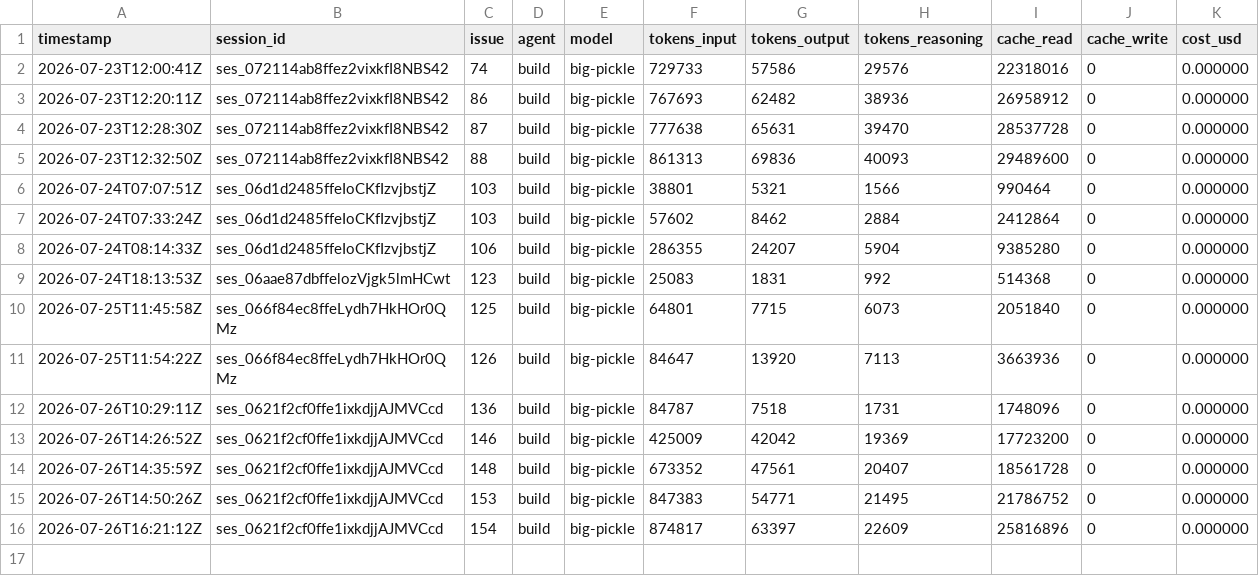
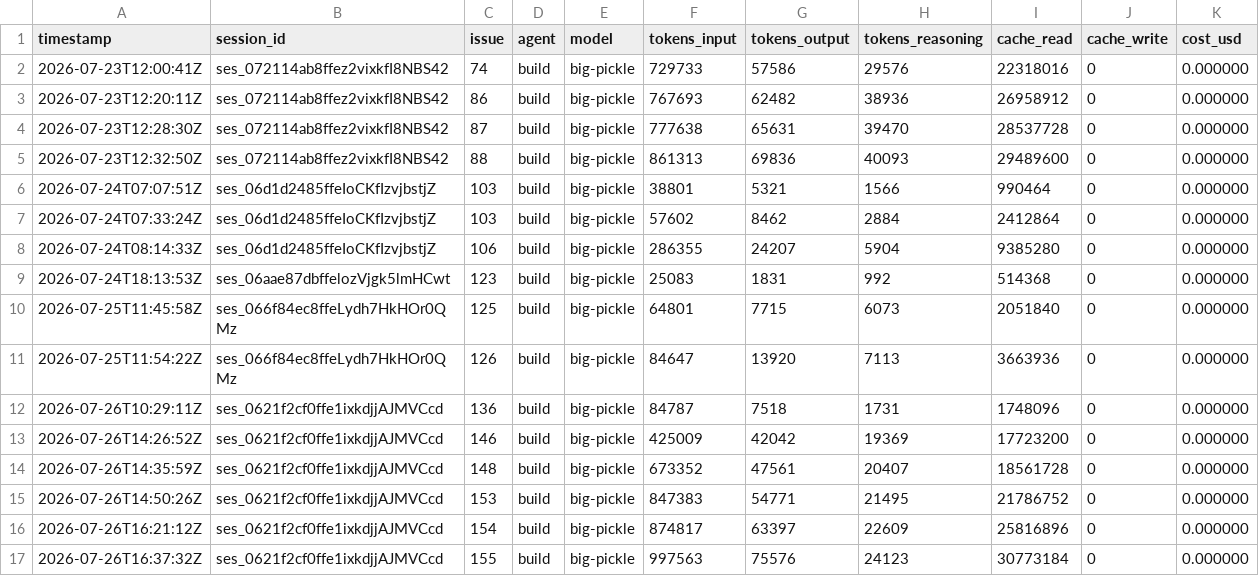
Before and after one commit to nmwael/subvocal, a CSV file: .aifinops/log.csv, drawn as a sheet; the diff names each change by its address in the sheet, - before the commit and + after, or states it on an @@ line.

```diff
--- a/.aifinops/log.csv
+++ b/.aifinops/log.csv
+row 17: 2026-07-26T16:37:32Z | ses_0621f2cf0ffe1ixkdjjAJMVCcd | 155 | build | big-pickle | 997563 | 75576 | 24123 | 30773184 | 0 | 0.000000
```
Also changed, not shown: 7 other files.
